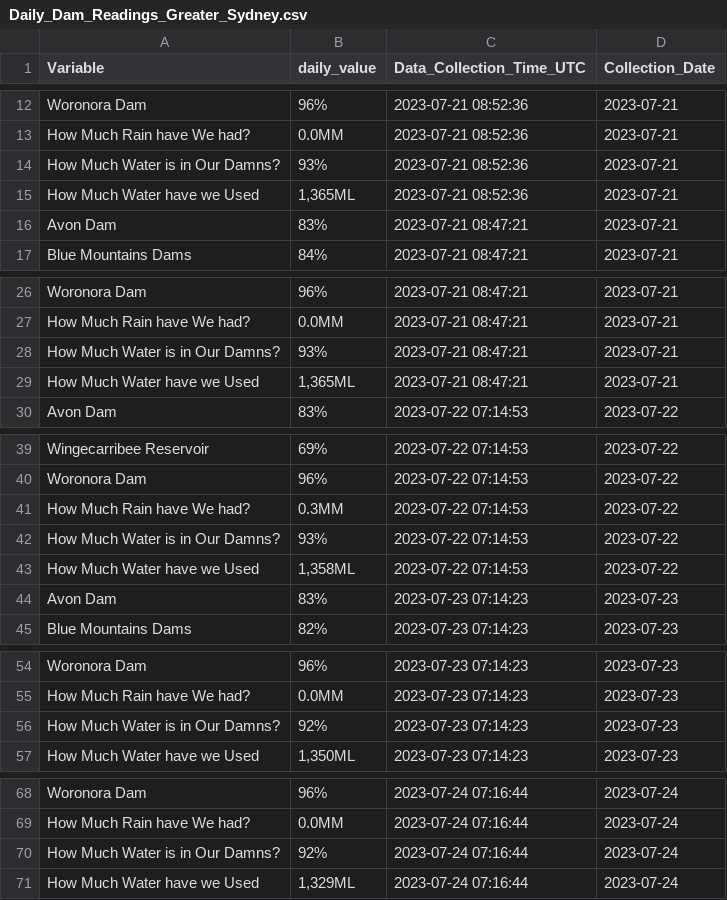
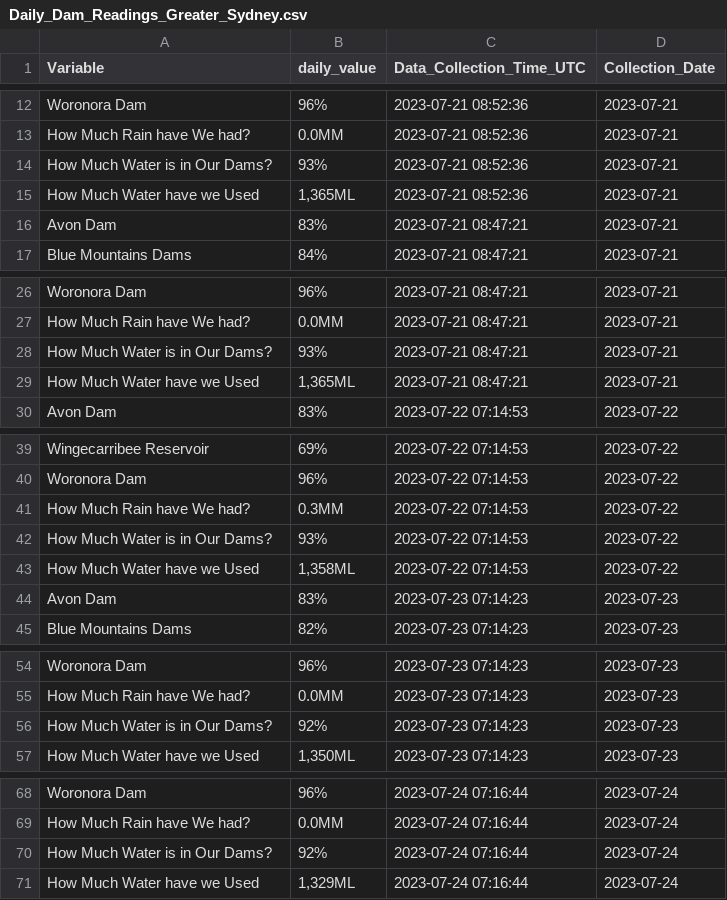
Before and after one commit to snazzyandy/Modelling-and-EDA, a CSV file: Greater_Sydney_Dam_Levels/Daily_Dam_Readings_Greater_Sydney.csv, drawn as a sheet; only a part is shown, gaps mark what is left out; the diff names each change by its address in the sheet, - before the commit and + after, or states it on an @@ line.

Commit message:
Fixed typos in child files

```diff
--- a/Greater_Sydney_Dam_Levels/Daily_Dam_Readings_Greater_Sydney.csv
+++ b/Greater_Sydney_Dam_Levels/Daily_Dam_Readings_Greater_Sydney.csv
-A14 (Variable): How Much Water is in Our Damns?
+A14 (Variable): How Much Water is in Our Dams?
-A28 (Variable): How Much Water is in Our Damns?
+A28 (Variable): How Much Water is in Our Dams?
-A42 (Variable): How Much Water is in Our Damns?
+A42 (Variable): How Much Water is in Our Dams?
-A56 (Variable): How Much Water is in Our Damns?
+A56 (Variable): How Much Water is in Our Dams?
-A70 (Variable): How Much Water is in Our Damns?
+A70 (Variable): How Much Water is in Our Dams?
```
Also changed, not shown: Greater_Sydney_Dam_Levels/data/20230721_085236__GSDL.csv, Greater_Sydney_Dam_Levels/data/20230721_184721__GSDL.csv, 3 other files.
